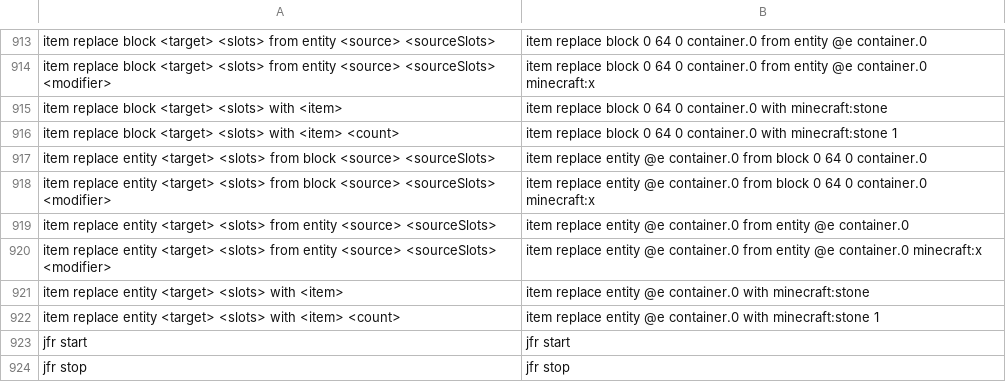
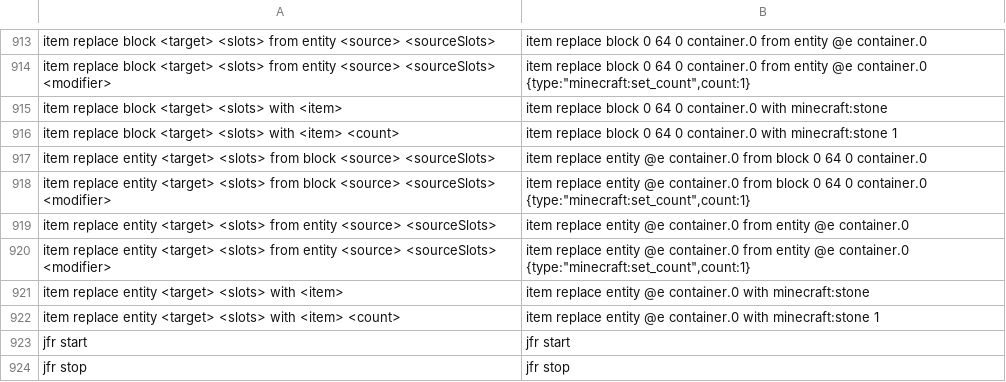
Before and after one commit to Dev14dbq/Tuff, a TSV file: xtask/commands/leaves.tsv, drawn as a sheet; only a part is shown, gaps mark what is left out; the diff covers the shown part only; the diff names each change by its address in the sheet, - before the commit and + after, or states it on an @@ line.

```diff
--- a/xtask/commands/leaves.tsv
+++ b/xtask/commands/leaves.tsv
-B914: …@e container.0 minecraft:x
+B914: …@e container.0 {type:"minecraft:set_count",count:1}
-B918: …0 container.0 minecraft:x
+B918: …0 container.0 {type:"minecraft:set_count",count:1}
-B920: …@e container.0 minecraft:x
+B920: …@e container.0 {type:"minecraft:set_count",count:1}
```
Also changed, not shown: 11 edited cells elsewhere in this file, 17 other files.
